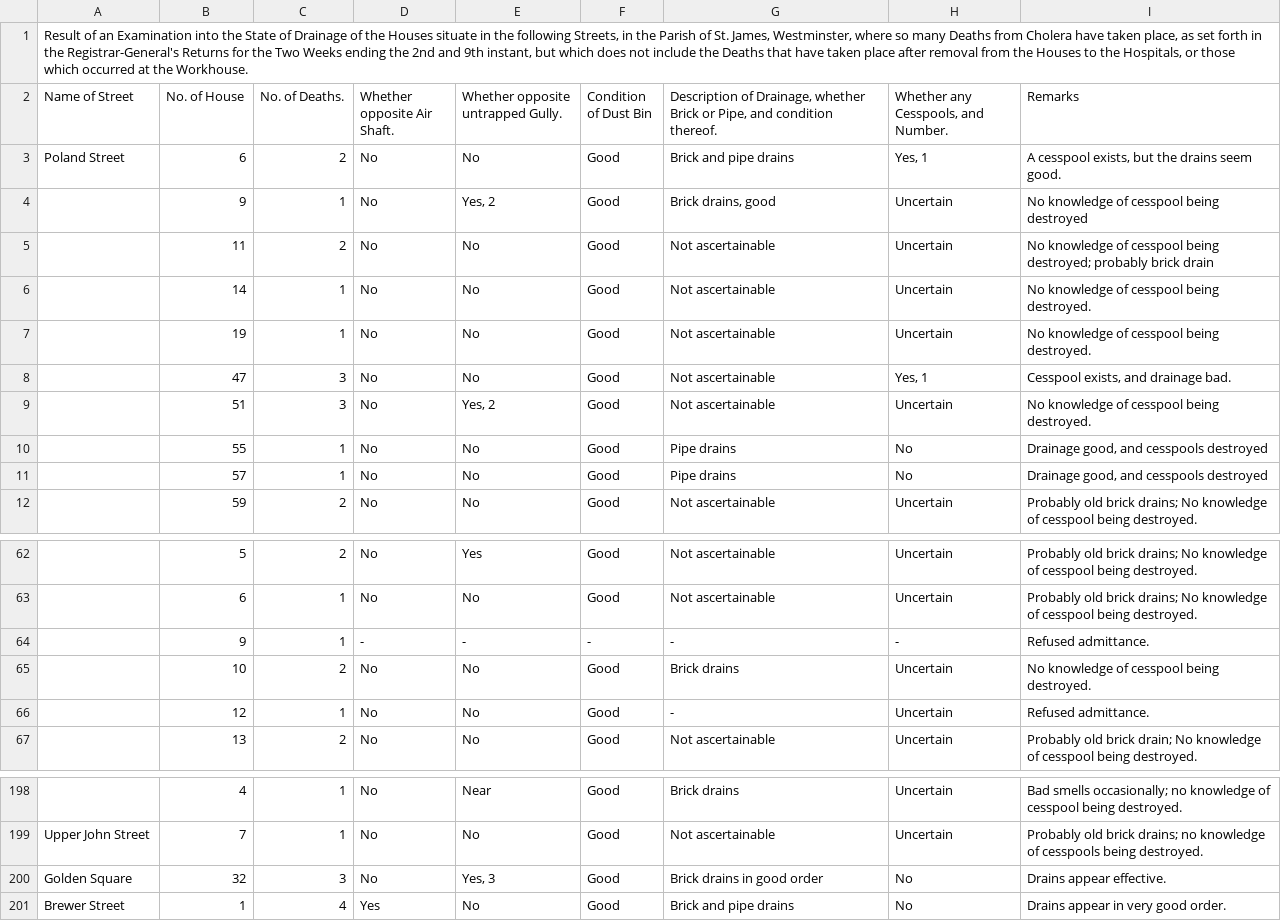
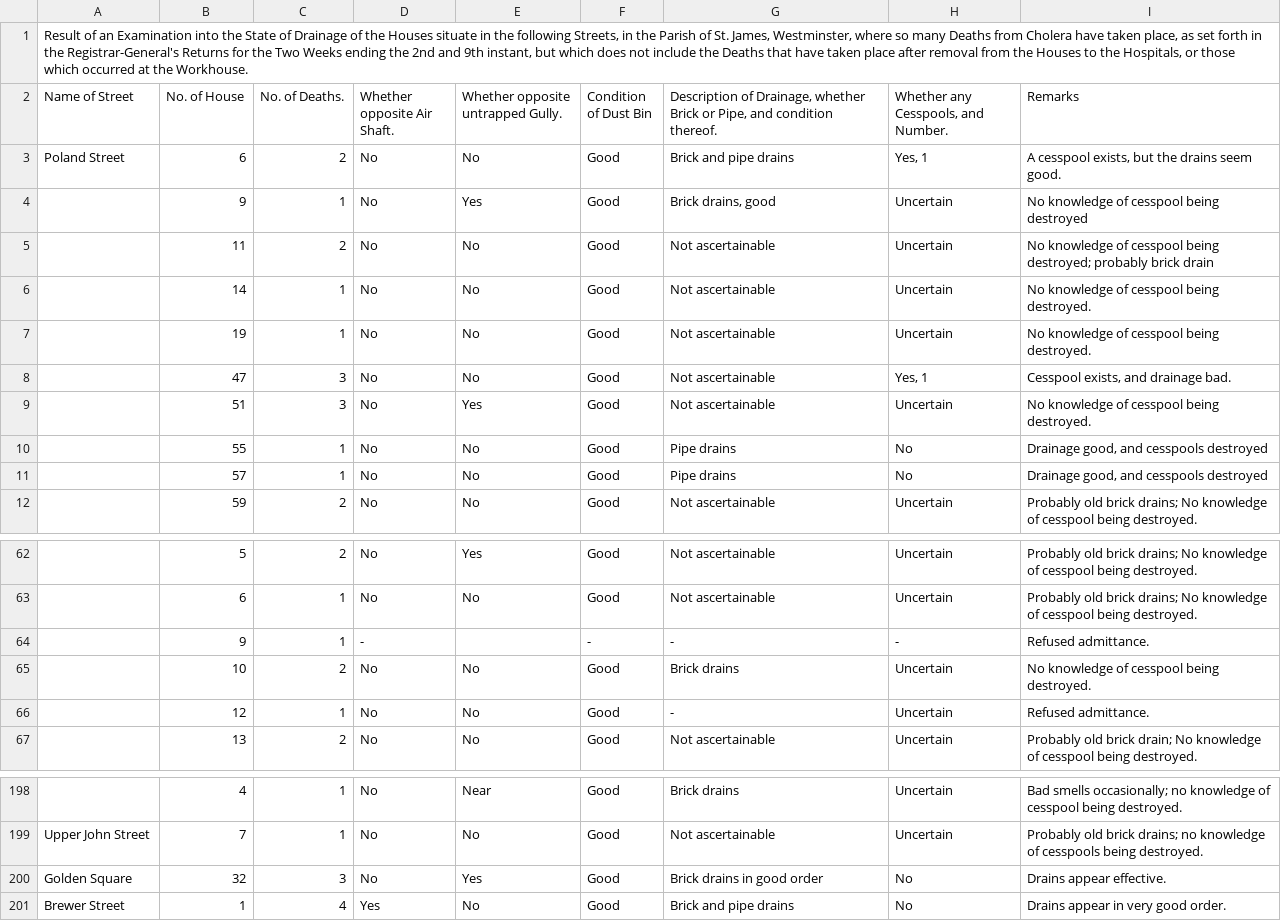
Before and after one commit to julesrose04/Cholera-GIS-Analysis, a CSV file: choleraData.csv, drawn as a sheet; only a part is shown, gaps mark what is left out; the diff names each change by its address in the sheet, - before the commit and + after, or states it on an @@ line.

```diff
--- a/choleraData.csv
+++ b/choleraData.csv
-E4: Yes, 2
+E4: Yes
-E9: Yes, 2
+E9: Yes
-E64: -
+E64: (empty)
-E200: Yes, 3
+E200: Yes
```
Also changed, not shown: 1 other file.
